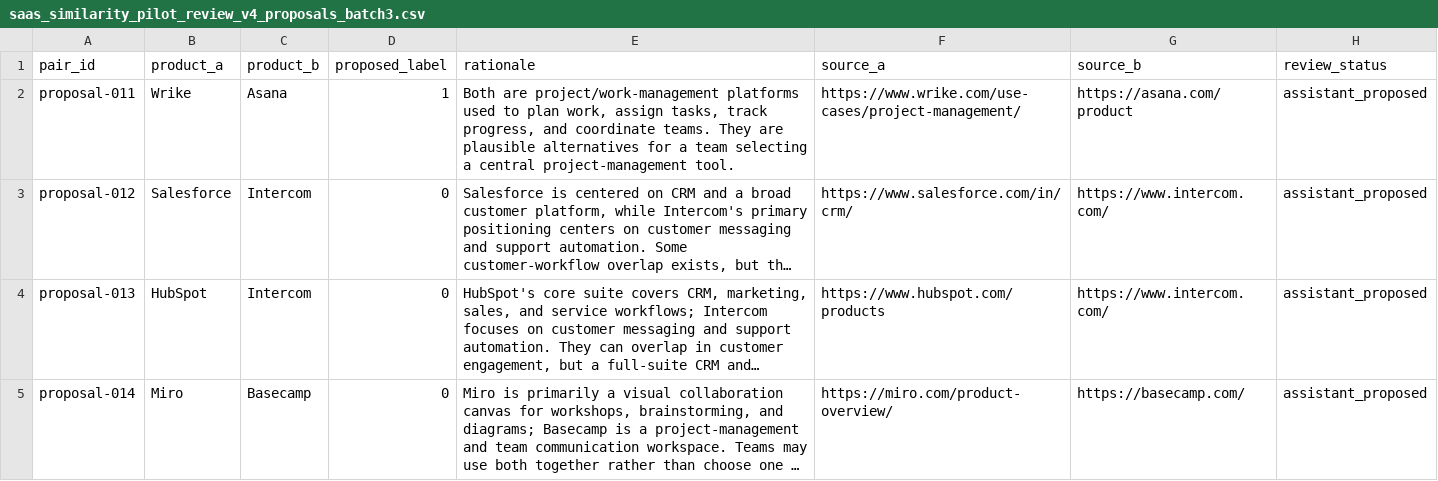
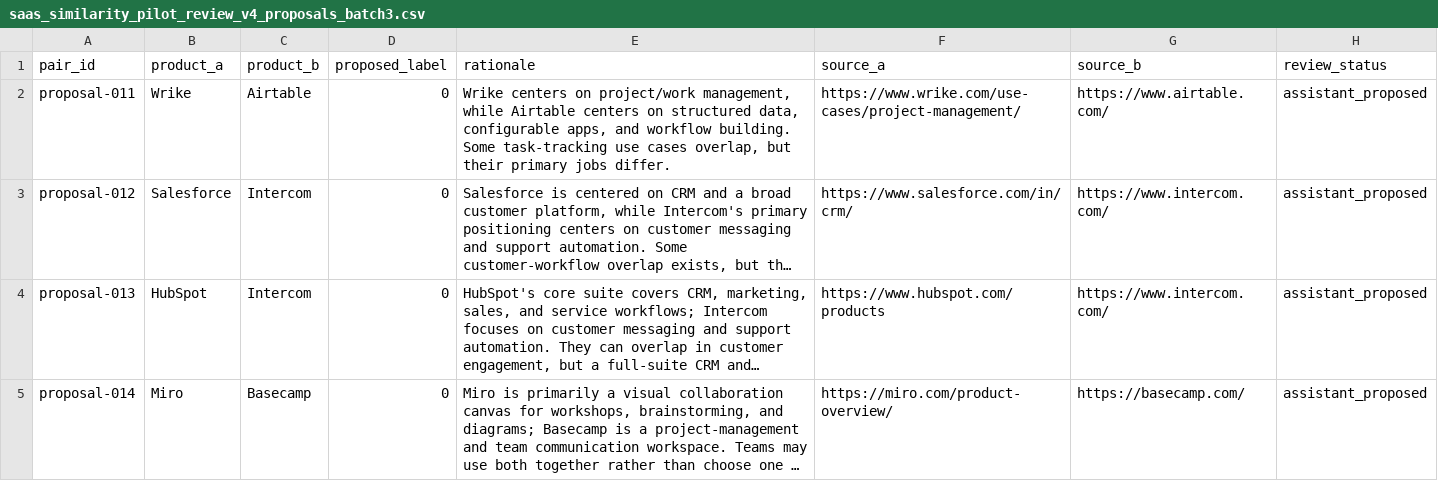
Before and after one commit to jaishankarcr09-sys/WebForge, a CSV file: backend/data/saas_similarity_pilot_review_v4_proposals_batch3.csv, drawn as a sheet; only a part is shown; long unchanged cells end in …; the diff names each change by its address in the sheet, - before the commit and + after, or states it on an @@ line.

Commit message:
Keep v4 batch three limited to its seed domains

```diff
--- a/backend/data/saas_similarity_pilot_review_v4_proposals_batch3.csv
+++ b/backend/data/saas_similarity_pilot_review_v4_proposals_batch3.csv
-C2 (product_b): Asana
+C2 (product_b): Airtable
-D2 (proposed_label): 1
+D2 (proposed_label): 0
-E2 (rationale): Both are project/work-management platforms used to plan work, assign tasks, track progress, and coordinate teams. They are plausible alternatives for a team selecting a central project-management tool.
+E2 (rationale): Wrike centers on project/work management, while Airtable centers on structured data, configurable apps, and workflow building. Some task-tracking use cases overlap, but their primary jobs differ.
-G2 (source_b): https://asana.com/product
+G2 (source_b): https://www.airtable.com/
```
